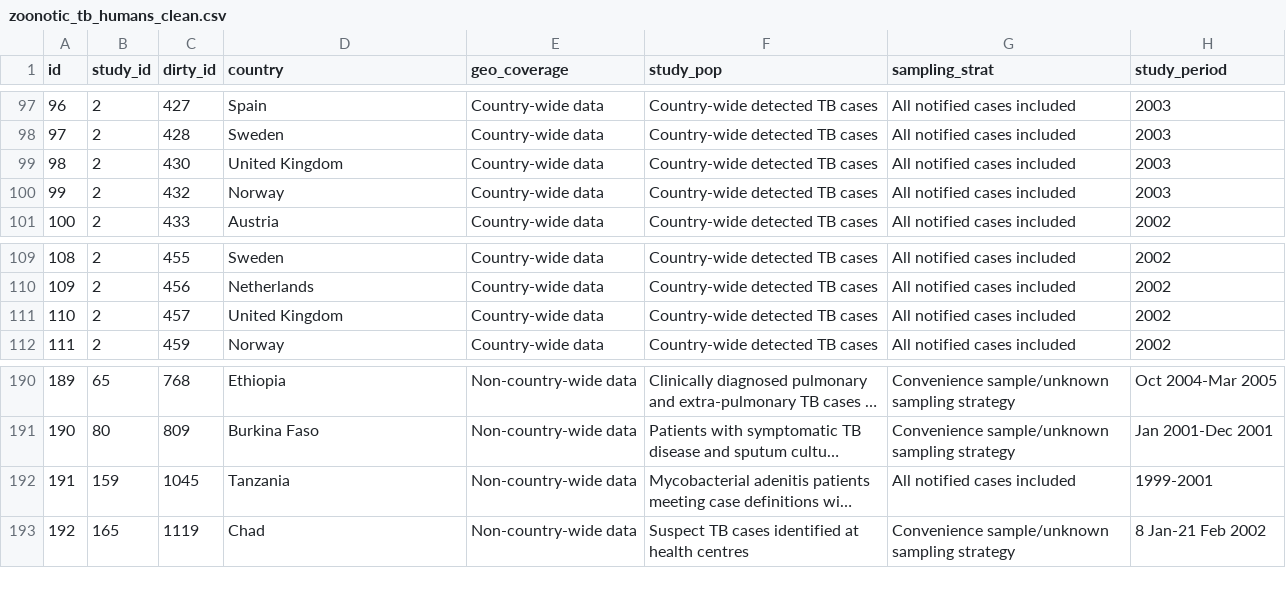
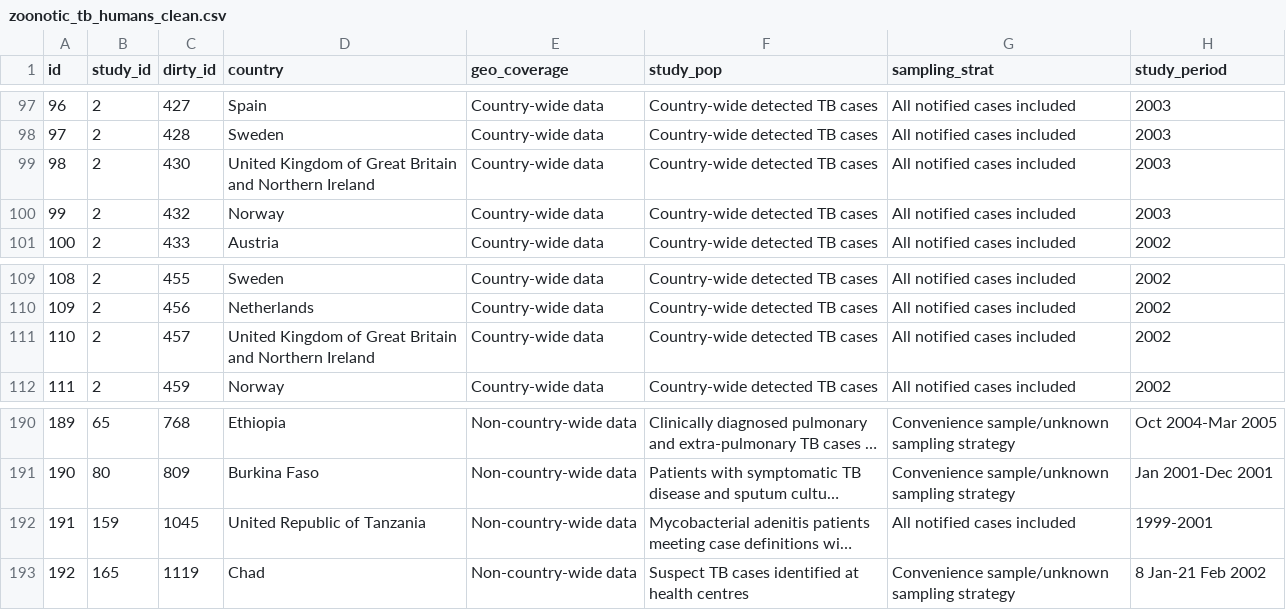
Before and after one commit to seabbs/EstZoonoticTB, a CSV file: data-raw/zoonotic_tb_humans_clean.csv, drawn as a sheet; only a part is shown, gaps mark what is left out; long unchanged cells end in …; the diff covers the shown part only; the diff names each change by its address in the sheet, - before the commit and + after, or states it on an @@ line.

```diff
--- a/data-raw/zoonotic_tb_humans_clean.csv
+++ b/data-raw/zoonotic_tb_humans_clean.csv
-D99 (country): United Kingdom
+D99 (country): United Kingdom of Great Britain and Northern Ireland
-D111 (country): United Kingdom
+D111 (country): United Kingdom of Great Britain and Northern Ireland
-D192 (country): Tanzania
+D192 (country): United Republic of Tanzania
```
Also changed, not shown: 19 edited cells elsewhere in this file, 12 other files.
